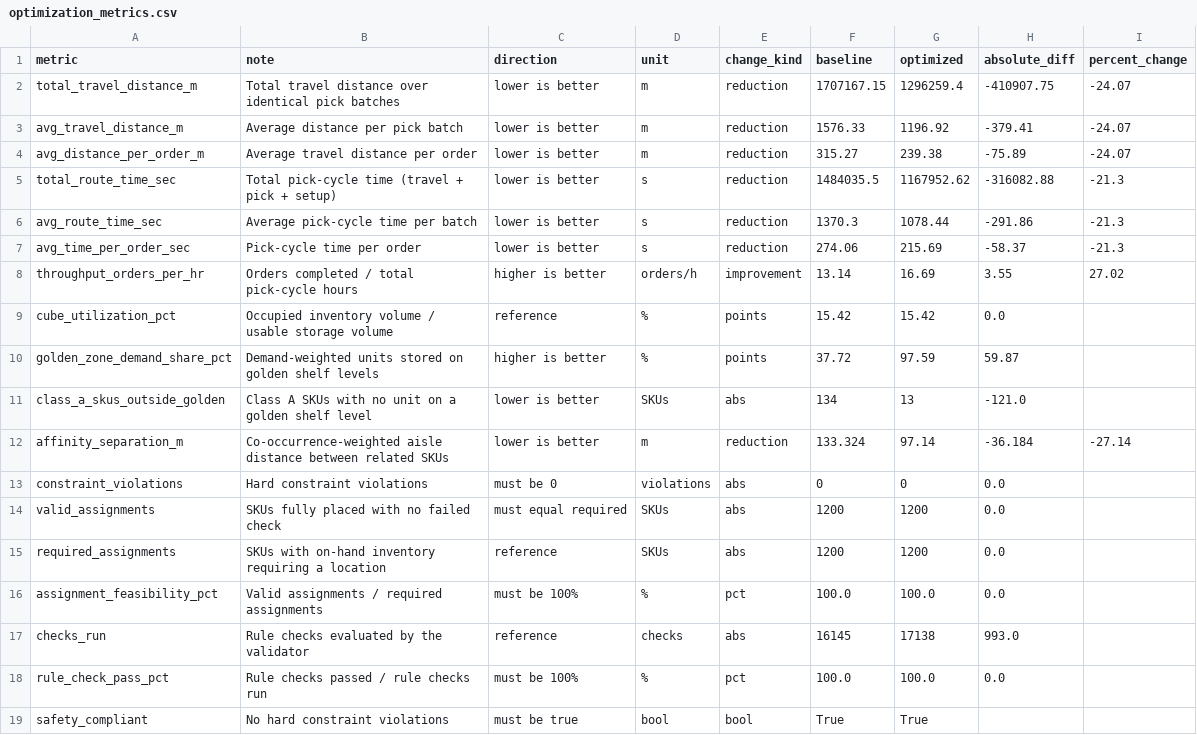
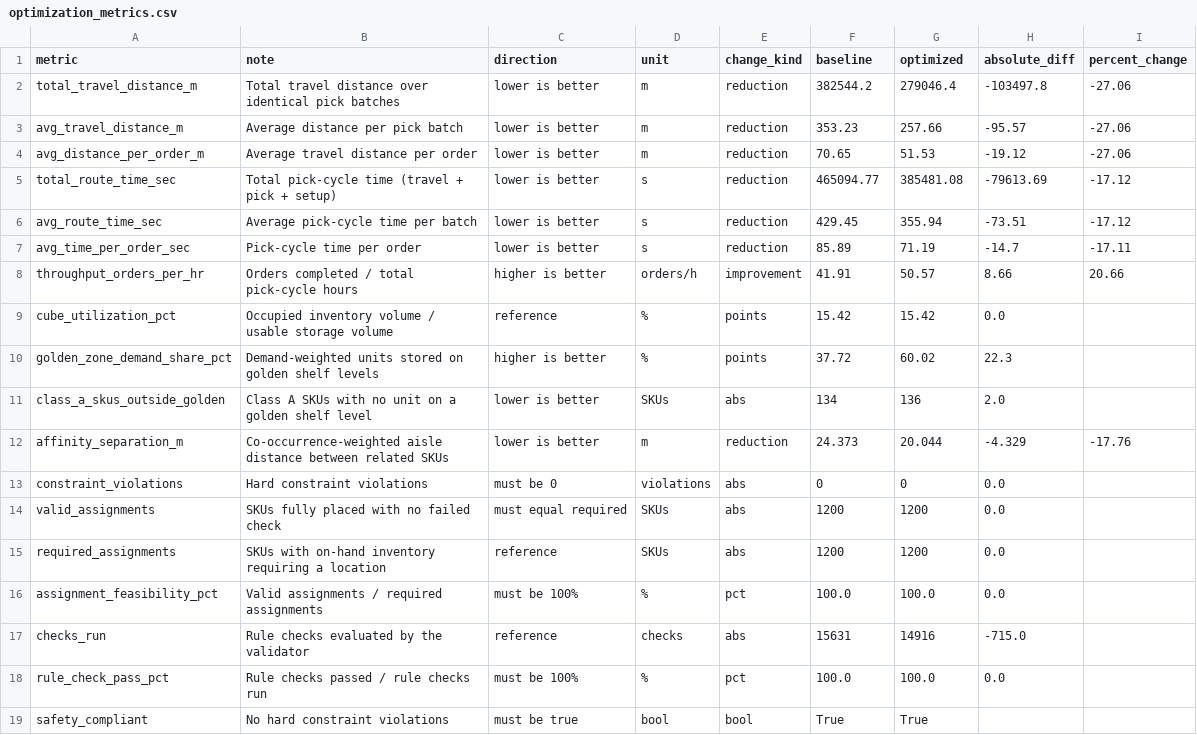
Before and after one commit to Hemanth-G48/SlotSense, a CSV file: smart-warehouse-slotting/outputs/evaluation/optimization_metrics.csv, drawn as a sheet.

```diff
--- a/smart-warehouse-slotting/outputs/evaluation/optimization_metrics.csv
+++ b/smart-warehouse-slotting/outputs/evaluation/optimization_metrics.csv
@@ -1,13 +1,13 @@
 metric,note,direction,unit,change_kind,baseline,optimized,absolute_diff,percent_change
-total_travel_distance_m,Total travel distance over identical pick batches,lower is better,m,reduction,1707167.15,1296259.4,-410907.75,-24.07
-avg_travel_distance_m,Average distance per pick batch,lower is better,m,reduction,1576.33,1196.92,-379.41,-24.07
-avg_distance_per_order_m,Average travel distance per order,lower is better,m,reduction,315.27,239.38,-75.89,-24.07
-total_route_time_sec,Total pick-cycle time (travel + pick + setup),lower is better,s,reduction,1484035.5,1167952.62,-316082.88,-21.3
-avg_route_time_sec,Average pick-cycle time per batch,lower is better,s,reduction,1370.3,1078.44,-291.86,-21.3
-avg_time_per_order_sec,Pick-cycle time per order,lower is better,s,reduction,274.06,215.69,-58.37,-21.3
-throughput_orders_per_hr,Orders completed / total pick-cycle hours,higher is better,orders/h,improvement,13.14,16.69,3.55,27.02
+total_travel_distance_m,Total travel distance over identical pick batches,lower is better,m,reduction,382544.2,279046.4,-103497.8,-27.06
+avg_travel_distance_m,Average distance per pick batch,lower is better,m,reduction,353.23,257.66,-95.57,-27.06
+avg_distance_per_order_m,Average travel distance per order,lower is better,m,reduction,70.65,51.53,-19.12,-27.06
+total_route_time_sec,Total pick-cycle time (travel + pick + setup),lower is better,s,reduction,465094.77,385481.08,-79613.69,-17.12
+avg_route_time_sec,Average pick-cycle time per batch,lower is better,s,reduction,429.45,355.94,-73.51,-17.12
+avg_time_per_order_sec,Pick-cycle time per order,lower is better,s,reduction,85.89,71.19,-14.7,-17.11
+throughput_orders_per_hr,Orders completed / total pick-cycle hours,higher is better,orders/h,improvement,41.91,50.57,8.66,20.66
 cube_utilization_pct,Occupied inventory volume / usable storage volume,reference,%,points,15.42,15.42,0.0,
-golden_zone_demand_share_pct,Demand-weighted units stored on golden shelf levels,higher is better,%,points,37.72,97.59,59.87,
-class_a_skus_outside_golden,Class A SKUs with no unit on a golden shelf level,lower is better,SKUs,abs,134,13,-121.0,
-affinity_separation_m,Co-occurrence-weighted aisle distance between related SKUs,lower is better,m,reduction,133.324,97.14,-36.184,-27.14
+golden_zone_demand_share_pct,Demand-weighted units stored on golden shelf levels,higher is better,%,points,37.72,60.02,22.3,
+class_a_skus_outside_golden,Class A SKUs with no unit on a golden shelf level,lower is better,SKUs,abs,134,136,2.0,
+affinity_separation_m,Co-occurrence-weighted aisle distance between related SKUs,lower is better,m,reduction,24.373,20.044,-4.329,-17.76
 constraint_violations,Hard constraint violations,must be 0,violations,abs,0,0,0.0,
@@ -16,3 +16,3 @@ required_assignments,SKUs with on-hand inventory requiring a location,reference,
 assignment_feasibility_pct,Valid assignments / required assignments,must be 100%,%,pct,100.0,100.0,0.0,
-checks_run,Rule checks evaluated by the validator,reference,checks,abs,16145,17138,993.0,
+checks_run,Rule checks evaluated by the validator,reference,checks,abs,15631,14916,-715.0,
 rule_check_pass_pct,Rule checks passed / rule checks run,must be 100%,%,pct,100.0,100.0,0.0,
```
Also changed, not shown: smart-warehouse-slotting/outputs/evaluation/pick_routes.csv, smart-warehouse-slotting/outputs/optimized/optimized_assignments.csv, 27 other files.
